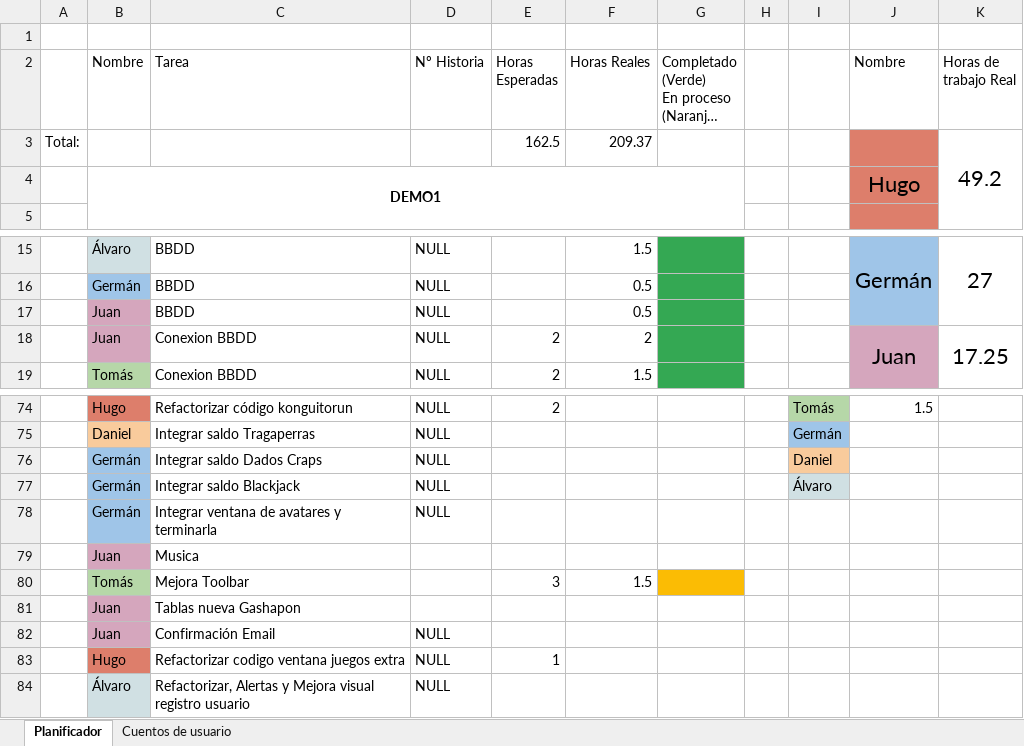
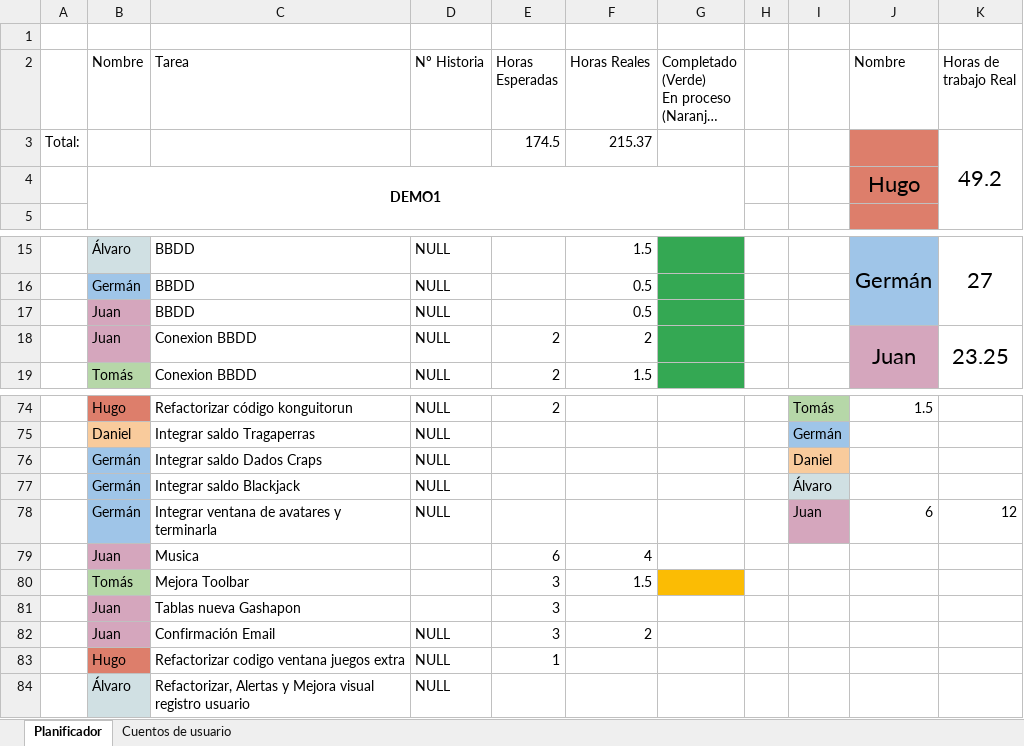
Before and after one commit to DonJuanFederico/Konguitos_Casino, an Excel workbook: Documentación/To Do - Requisitos_ 2ª Version.xlsx, sheet Planificador, drawn as a sheet; only a part is shown, gaps mark what is left out; long unchanged cells end in …; values as stored, in another font and other column widths than the file's, no borders; charts and pictures not drawn; the diff names each change by its address in the sheet, - before the commit and + after, or states it on an @@ line.

Commit message:
actualicen sus horas

```diff
--- a/Documentación/To Do - Requisitos_ 2ª Version.xlsx (sheet Planificador)
+++ b/Documentación/To Do - Requisitos_ 2ª Version.xlsx (sheet Planificador)
-E3 (Horas Esperadas): 162.5
+E3 (Horas Esperadas): 174.5
-F3 (Horas Reales): 209.37
+F3 (Horas Reales): 215.37
-K18 (Horas de trabajo Real): 17.25
+K18 (Horas de trabajo Real): 23.25
-I78: (empty)
+I78: Juan
-I78 fill: none
+I78 fill: #D5A6BD
-J78 (Nombre): (empty)
+J78 (Nombre): 6
-K78 (Horas de trabajo Real): (empty)
+K78 (Horas de trabajo Real): 12
-E79 (Horas Esperadas): (empty)
+E79 (Horas Esperadas): 6
-F79 (Horas Reales): (empty)
+F79 (Horas Reales): 4
-E81:E82 (Horas Esperadas): (empty)
+E81:E82 (Horas Esperadas): 3
-F82 (Horas Reales): (empty)
+F82 (Horas Reales): 2
```
